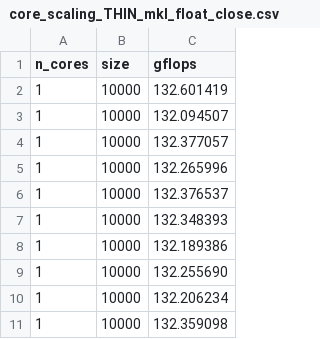
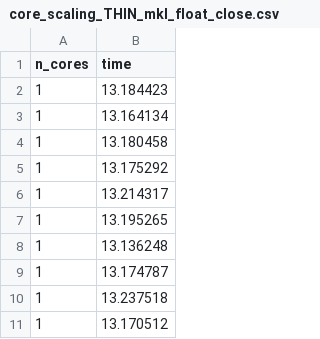
Before and after one commit to davidecapone/FHPC-Assignment, a CSV file: assignment_2/results/core_scaling/core_scaling_THIN_mkl_float_close.csv, drawn as a sheet; only a part is shown; removed rows and columns are numbered as before the commit, all else as after; the diff names each change by its address in the sheet, - before the commit and + after, or states it on an @@ line.

Commit message:
results for core scaling THIN

```diff
--- a/assignment_2/results/core_scaling/core_scaling_THIN_mkl_float_close.csv
+++ b/assignment_2/results/core_scaling/core_scaling_THIN_mkl_float_close.csv
-column B (size), rows 2-11: all 10000
-column C (gflops), rows 2-11: 132.601419 | 132.094507 | 132.377057 | 132.265996 | 132.376537 | 132.348393 | 132.189386 | 132.255690 | 132.206234 | 132.359098
+column B (time), rows 2-11: 13.184423 | 13.164134 | 13.180458 | 13.175292 | 13.214317 | 13.195265 | 13.136248 | 13.174787 | 13.237518 | 13.170512
```
Also changed, not shown: assignment_2/results/core_scaling/core_scaling_THIN_mkl_double_spread.csv, assignment_2/results/core_scaling/core_scaling_THIN_mkl_float_spread.csv, 5 other files.
